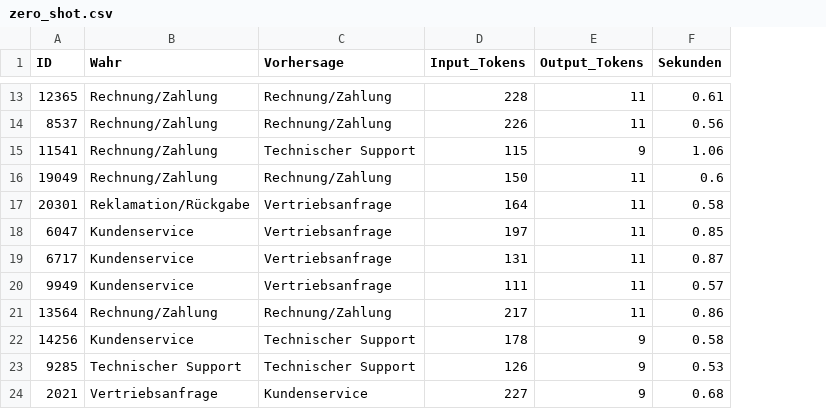
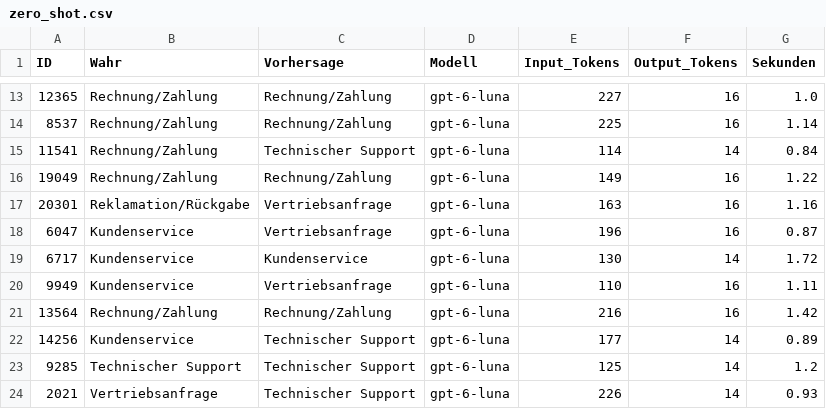
Before and after one commit to kadirberkaytuna/bachelorarbeit-email-klassifikation, a CSV file: results/zero_shot.csv, drawn as a sheet; only a part is shown, gaps mark what is left out; addresses are those after the commit; the diff covers the shown part only; the diff names each change by its address in the sheet, - before the commit and + after, or states it on an @@ line.

Commit message:
Zero-Shot auf GPT-6 Luna umgestellt, Modellversion wird gespeichert

```diff
--- a/results/zero_shot.csv
+++ b/results/zero_shot.csv
+column D (Modell), rows 13-24: all gpt-6-luna
-E13 (Input_Tokens): 228
+E13 (Input_Tokens): 227
-F13:F14 (Output_Tokens): 11
+F13:F14 (Output_Tokens): 16
-G13 (Sekunden): 0.61
+G13 (Sekunden): 1.0
-E14 (Input_Tokens): 226
+E14 (Input_Tokens): 225
-G14 (Sekunden): 0.56
+G14 (Sekunden): 1.14
-E15 (Input_Tokens): 115
+E15 (Input_Tokens): 114
-F15 (Output_Tokens): 9
+F15 (Output_Tokens): 14
-G15 (Sekunden): 1.06
+G15 (Sekunden): 0.84
-E16 (Input_Tokens): 150
+E16 (Input_Tokens): 149
-F16:F18 (Output_Tokens): 11
+F16:F18 (Output_Tokens): 16
-G16 (Sekunden): 0.6
+G16 (Sekunden): 1.22
-E17 (Input_Tokens): 164
+E17 (Input_Tokens): 163
-G17 (Sekunden): 0.58
+G17 (Sekunden): 1.16
-E18 (Input_Tokens): 197
+E18 (Input_Tokens): 196
-G18 (Sekunden): 0.85
+G18 (Sekunden): 0.87
-C19 (Vorhersage): Vertriebsanfrage
+C19 (Vorhersage): Kundenservice
-E19 (Input_Tokens): 131
+E19 (Input_Tokens): 130
-F19 (Output_Tokens): 11
+F19 (Output_Tokens): 14
-G19 (Sekunden): 0.87
+G19 (Sekunden): 1.72
-E20 (Input_Tokens): 111
+E20 (Input_Tokens): 110
-F20:F21 (Output_Tokens): 11
+F20:F21 (Output_Tokens): 16
-G20 (Sekunden): 0.57
+G20 (Sekunden): 1.11
-E21 (Input_Tokens): 217
+E21 (Input_Tokens): 216
-G21 (Sekunden): 0.86
+G21 (Sekunden): 1.42
-E22 (Input_Tokens): 178
+E22 (Input_Tokens): 177
-F22:F24 (Output_Tokens): 9
+F22:F24 (Output_Tokens): 14
-G22 (Sekunden): 0.58
+G22 (Sekunden): 0.89
-E23 (Input_Tokens): 126
+E23 (Input_Tokens): 125
-G23 (Sekunden): 0.53
+G23 (Sekunden): 1.2
-C24 (Vorhersage): Kundenservice
+C24 (Vorhersage): Technischer Support
-E24 (Input_Tokens): 227
+E24 (Input_Tokens): 226
-G24 (Sekunden): 0.68
+G24 (Sekunden): 0.93
```
Also changed, not shown: 119 edited cells elsewhere in this file, 1 other file.
